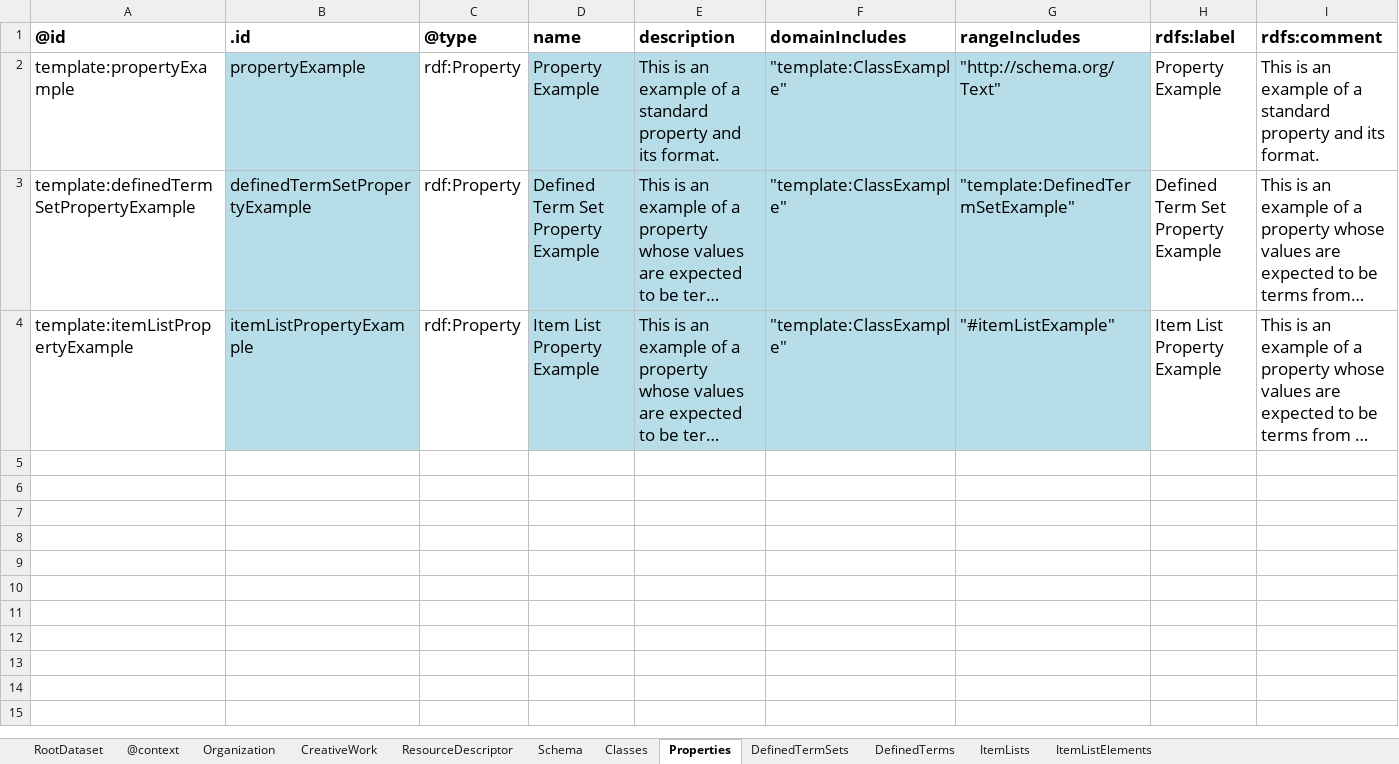
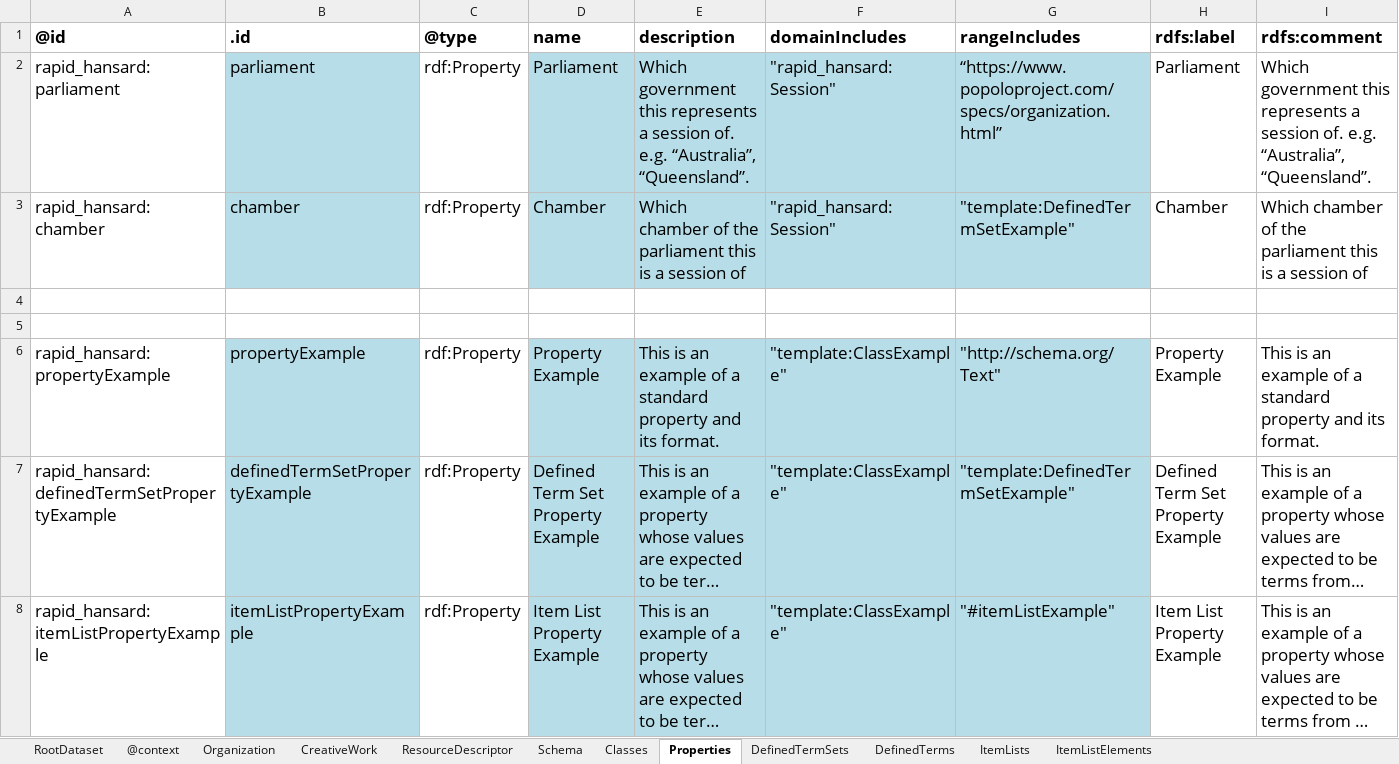
Before and after one commit to rapid-community-data-lab/rapid_hansard_masp, an Excel workbook: schema/schema-crate/additional-ro-crate-metadata.xlsx, sheet Properties, drawn as a sheet; only a part is shown; long unchanged cells end in …; values as stored, in another font and other column widths than the file's, no borders; addresses are those after the commit; rows hold the shown columns only; the diff names each change by its address in the sheet, - before the commit and + after, or states it on an @@ line.

Commit message:
Added a few bits to template
This is not yet the complete core rapid_hansard Session properties, but
it's a start! I've left the example rows in the spreadsheet mostly.

```diff
--- a/schema/schema-crate/additional-ro-crate-metadata.xlsx (sheet Properties)
+++ b/schema/schema-crate/additional-ro-crate-metadata.xlsx (sheet Properties)
+row 2: rapid_hansard:parliament | parliament | rdf:Property | Parliament | Which government this represents a session of. e.g. “Australia”, “Queensland”. | "rapid_hansard:Session" | “https://www.popoloproject.com/specs/organization.html” | Parliament | Which government this represents a session of. e.g. “Australia”, “Queensland”.
+row 3: rapid_hansard:chamber | chamber | rdf:Property | Chamber | Which chamber of the parliament this is a session of | "rapid_hansard:Session" | "template:DefinedTermSetExample" | Chamber | Which chamber of the parliament this is a session of
+row 4: (empty)
+row 5: (empty)
-A6 (@id): template:propertyExample
+A6 (@id): rapid_hansard:propertyExample
-A7 (@id): template:definedTermSetPropertyExample
+A7 (@id): rapid_hansard:definedTermSetPropertyExample
-A8 (@id): template:itemListPropertyExample
+A8 (@id): rapid_hansard:itemListPropertyExample
```
Also changed, not shown: sheet Classes, sheet DefinedTerms, sheet DefinedTermSets, sheet Organization, sheet @context, sheet RootDataset, 1 more sheet, formulas that keep their value.
